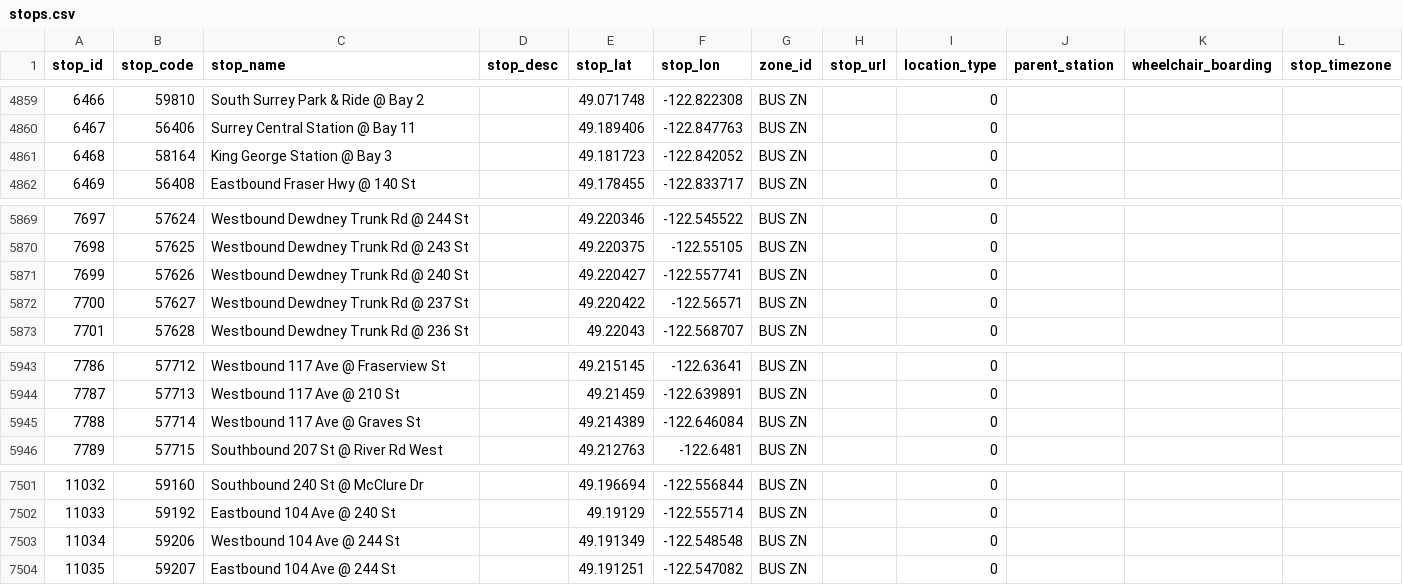
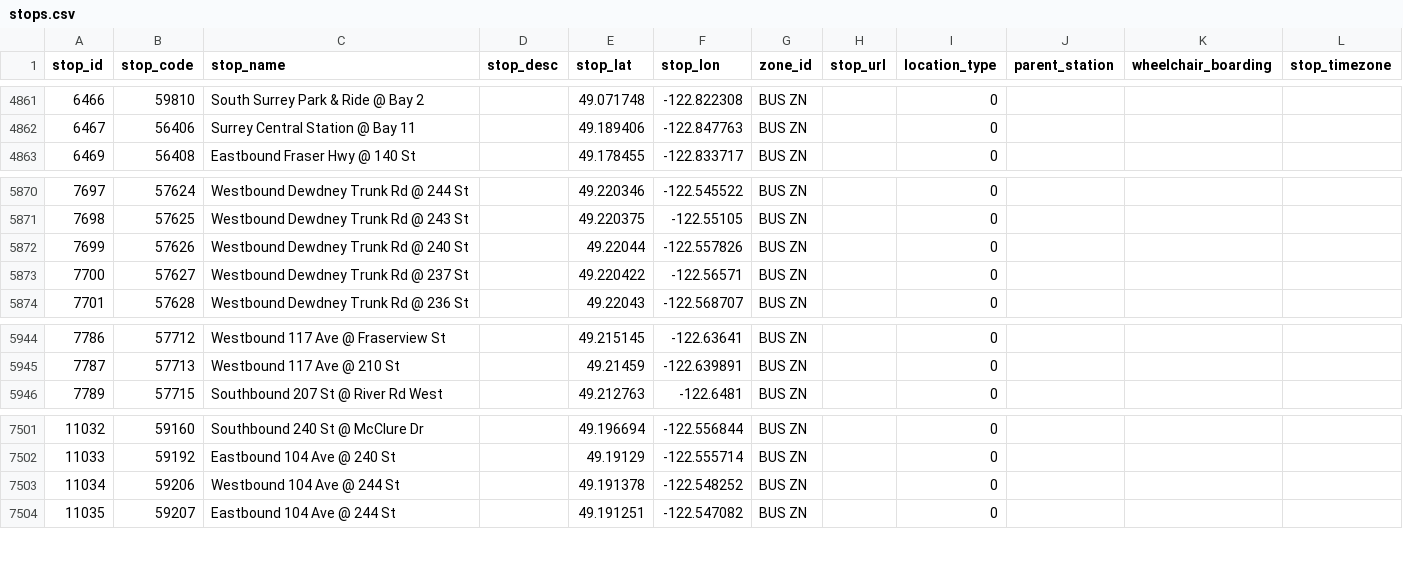
Before and after one commit to carsonyl/translink-derived-datasets, a CSV file: datasets/stops.csv, drawn as a sheet; only a part is shown, gaps mark what is left out; the diff covers the shown part only.

```diff
--- a/datasets/stops.csv
+++ b/datasets/stops.csv
@@ -4860,3 +4862,2 @@ stop_id,stop_code,stop_name,stop_desc,stop_lat,stop_lon,zone_id,stop_url,locatio
 6467,56406,Surrey Central Station @ Bay 11,,49.189406,-122.847763,BUS ZN,,0,,,
-6468,58164,King George Station @ Bay 3,,49.181723,-122.842052,BUS ZN,,0,,,
 6469,56408,Eastbound Fraser Hwy @ 140 St,,49.178455,-122.833717,BUS ZN,,0,,,
@@ -5870,3 +5871,3 @@ stop_id,stop_code,stop_name,stop_desc,stop_lat,stop_lon,zone_id,stop_url,locatio
 7698,57625,Westbound Dewdney Trunk Rd @ 243 St,,49.220375,-122.55105,BUS ZN,,0,,,
-7699,57626,Westbound Dewdney Trunk Rd @ 240 St,,49.220427,-122.557741,BUS ZN,,0,,,
+7699,57626,Westbound Dewdney Trunk Rd @ 240 St,,49.22044,-122.557826,BUS ZN,,0,,,
 7700,57627,Westbound Dewdney Trunk Rd @ 237 St,,49.220422,-122.56571,BUS ZN,,0,,,
@@ -5944,3 +5945,2 @@ stop_id,stop_code,stop_name,stop_desc,stop_lat,stop_lon,zone_id,stop_url,locatio
 7787,57713,Westbound 117 Ave @ 210 St,,49.21459,-122.639891,BUS ZN,,0,,,
-7788,57714,Westbound 117 Ave @ Graves St,,49.214389,-122.646084,BUS ZN,,0,,,
 7789,57715,Southbound 207 St @ River Rd West,,49.212763,-122.6481,BUS ZN,,0,,,
@@ -7502,3 +7502,3 @@ stop_id,stop_code,stop_name,stop_desc,stop_lat,stop_lon,zone_id,stop_url,locatio
 11033,59192,Eastbound 104 Ave @ 240 St,,49.19129,-122.555714,BUS ZN,,0,,,
-11034,59206,Westbound 104 Ave @ 244 St,,49.191349,-122.548548,BUS ZN,,0,,,
+11034,59206,Westbound 104 Ave @ 244 St,,49.191378,-122.548252,BUS ZN,,0,,,
 11035,59207,Eastbound 104 Ave @ 244 St,,49.191251,-122.547082,BUS ZN,,0,,,
```
Also changed, not shown: 5 added rows, 1 removed row and 2 edited cells elsewhere in this file, 1 other file.
